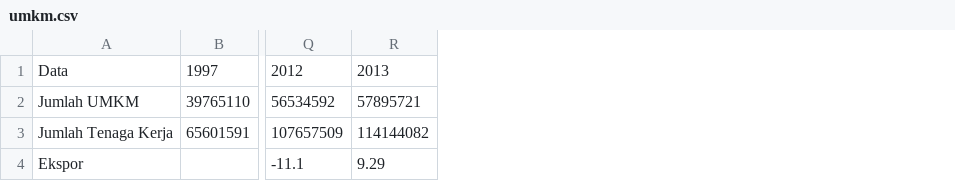
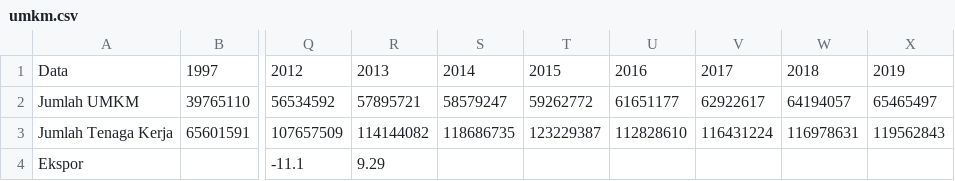
Before and after one commit to dencuyy25/eda, a CSV file: umkm.csv, drawn as a sheet; only a part is shown, gaps mark what is left out; the diff names each change by its address in the sheet, - before the commit and + after, or states it on an @@ line.

Commit message:
Update umkm.csv

```diff
--- a/umkm.csv
+++ b/umkm.csv
+column S, rows 1-3: 2014 | 58579247 | 118686735
+column T, rows 1-3: 2015 | 59262772 | 123229387
+column U, rows 1-3: 2016 | 61651177 | 112828610
+column V, rows 1-3: 2017 | 62922617 | 116431224
+column W, rows 1-3: 2018 | 64194057 | 116978631
+column X, rows 1-3: 2019 | 65465497 | 119562843
```
